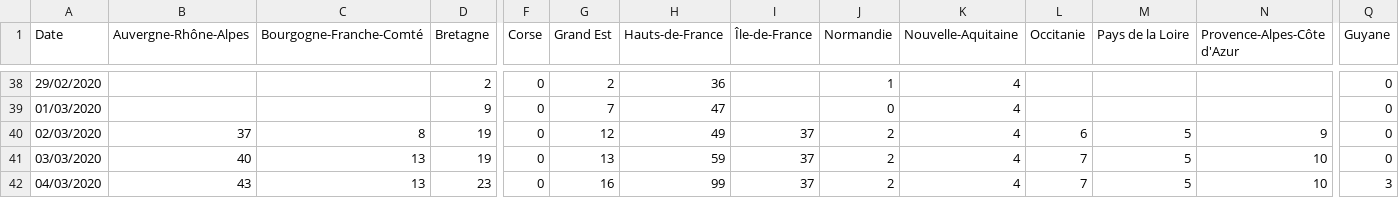
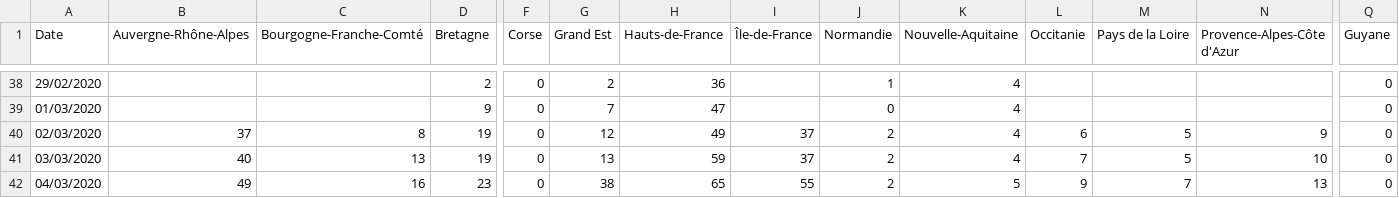
Before and after one commit to cedricguadalupe/FRANCE-COVID-19, a CSV file: france_coronavirus_time_series-confirmed.csv, drawn as a sheet; only a part is shown, gaps mark what is left out; the diff names each change by its address in the sheet, - before the commit and + after, or states it on an @@ line.

Commit message:
CGU - Update 2020-03-05 08:48:00

```diff
--- a/france_coronavirus_time_series-confirmed.csv
+++ b/france_coronavirus_time_series-confirmed.csv
-B42 (Auvergne-Rhône-Alpes): 43
+B42 (Auvergne-Rhône-Alpes): 49
-C42 (Bourgogne-Franche-Comté): 13
+C42 (Bourgogne-Franche-Comté): 16
-G42 (Grand Est): 16
+G42 (Grand Est): 38
-H42 (Hauts-de-France): 99
+H42 (Hauts-de-France): 65
-I42 (Île-de-France): 37
+I42 (Île-de-France): 55
-K42 (Nouvelle-Aquitaine): 4
+K42 (Nouvelle-Aquitaine): 5
-L42 (Occitanie): 7
+L42 (Occitanie): 9
-M42 (Pays de la Loire): 5
+M42 (Pays de la Loire): 7
-N42 (Provence-Alpes-Côte d'Azur): 10
+N42 (Provence-Alpes-Côte d'Azur): 13
-Q42 (Guyane): 3
+Q42 (Guyane): 0
```
